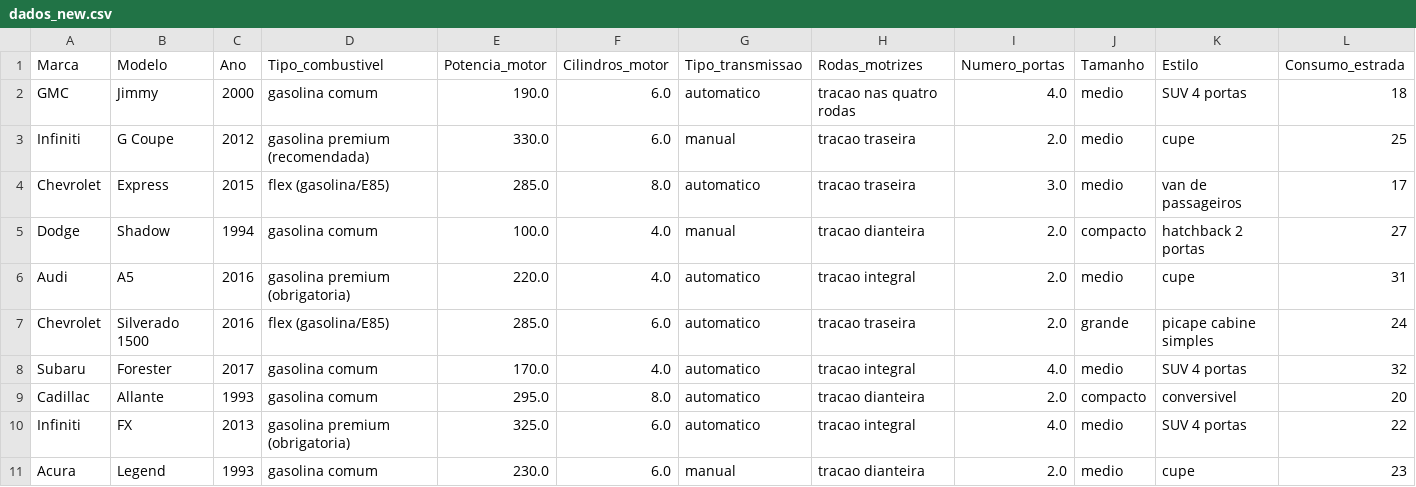
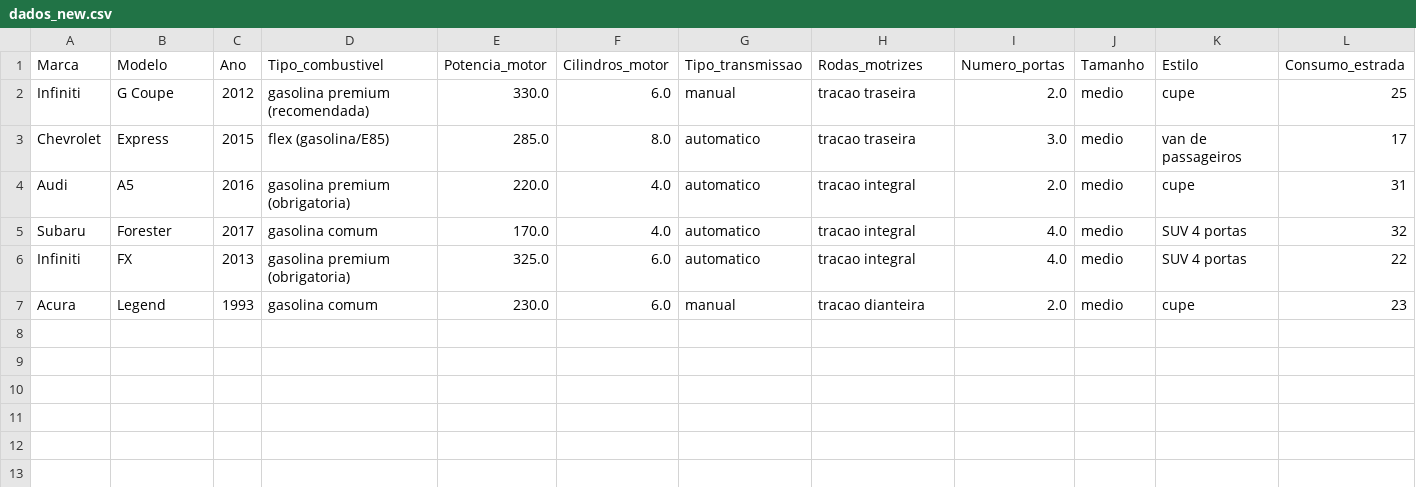
Before and after one commit to vqrca/regressao_boosting, a CSV file: Dados/dados_new.csv, drawn as a sheet; only a part is shown; rows hold the shown columns only; the diff names each change by its address in the sheet, - before the commit and + after, or states it on an @@ line.

Commit message:
Update dados_new.csv

```diff
--- a/Dados/dados_new.csv
+++ b/Dados/dados_new.csv
-row 2: GMC | Jimmy | 2000 | gasolina comum | 190.0 | 6.0 | automatico | tracao nas quatro rodas | 4.0 | medio | SUV 4 portas | 18
-row 5: Dodge | Shadow | 1994 | gasolina comum | 100.0 | 4.0 | manual | tracao dianteira | 2.0 | compacto | hatchback 2 portas | 27
-row 7: Chevrolet | Silverado 1500 | 2016 | flex (gasolina/E85) | 285.0 | 6.0 | automatico | tracao traseira | 2.0 | grande | picape cabine simples | 24
-row 9: Cadillac | Allante | 1993 | gasolina comum | 295.0 | 8.0 | automatico | tracao dianteira | 2.0 | compacto | conversivel | 20
```
